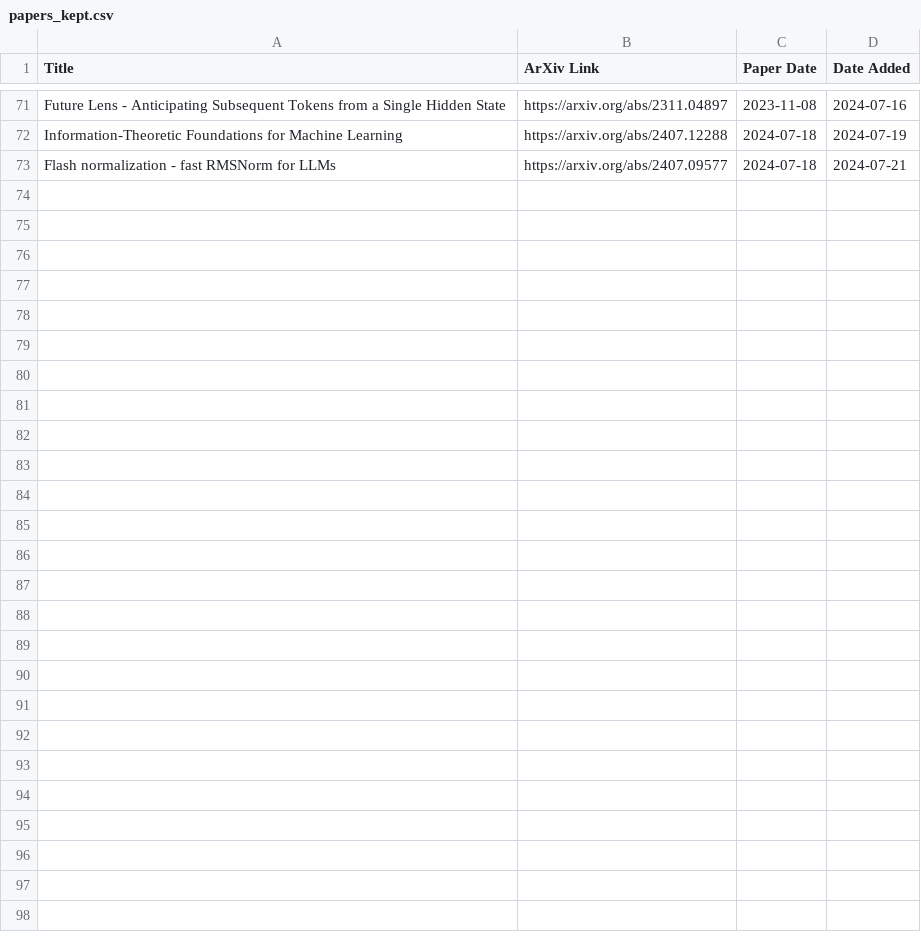
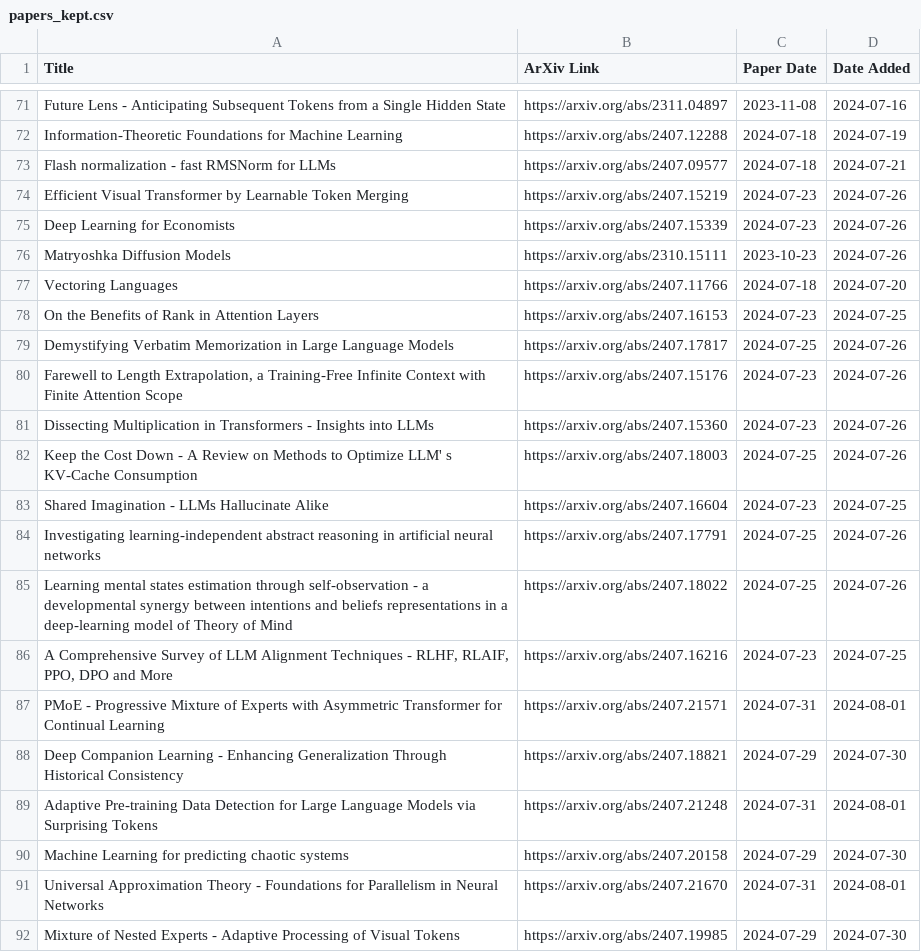
Before and after one commit to evintunador/arxiv-summaries-workflow, a CSV file: papers_kept.csv, drawn as a sheet; only a part is shown, gaps mark what is left out; the diff covers the shown part only.

```diff
--- a/papers_kept.csv
+++ b/papers_kept.csv
@@ -73 +73,20 @@ Information-Theoretic Foundations for Machine Learning,https://arxiv.org/abs/240
 Flash normalization - fast RMSNorm for LLMs,https://arxiv.org/abs/2407.09577,2024-07-18,2024-07-21
+Efficient Visual Transformer by Learnable Token Merging,https://arxiv.org/abs/2407.15219,2024-07-23,2024-07-26
+Deep Learning for Economists,https://arxiv.org/abs/2407.15339,2024-07-23,2024-07-26
+Matryoshka Diffusion Models,https://arxiv.org/abs/2310.15111,2023-10-23,2024-07-26
+Vectoring Languages,https://arxiv.org/abs/2407.11766,2024-07-18,2024-07-20
+On the Benefits of Rank in Attention Layers,https://arxiv.org/abs/2407.16153,2024-07-23,2024-07-25
+Demystifying Verbatim Memorization in Large Language Models,https://arxiv.org/abs/2407.17817,2024-07-25,2024-07-26
+"Farewell to Length Extrapolation, a Training-Free Infinite Context with Finite Attention Scope",https://arxiv.org/abs/2407.15176,2024-07-23,2024-07-26
+Dissecting Multiplication in Transformers - Insights into LLMs,https://arxiv.org/abs/2407.15360,2024-07-23,2024-07-26
+Keep the Cost Down - A Review on Methods to Optimize LLM' s KV-Cache Consumption,https://arxiv.org/abs/2407.18003,2024-07-25,2024-07-26
+Shared Imagination - LLMs Hallucinate Alike,https://arxiv.org/abs/2407.16604,2024-07-23,2024-07-25
+Investigating learning-independent abstract reasoning in artificial neural networks,https://arxiv.org/abs/2407.17791,2024-07-25,2024-07-26
+Learning mental states estimation through self-observation - a developmental synergy between intentions and beliefs representations in a deep-learning model of Theory of Mind,https://arxiv.org/abs/2407.18022,2024-07-25,2024-07-26
+"A Comprehensive Survey of LLM Alignment Techniques - RLHF, RLAIF, PPO, DPO and More",https://arxiv.org/abs/2407.16216,2024-07-23,2024-07-25
+PMoE - Progressive Mixture of Experts with Asymmetric Transformer for Continual Learning,https://arxiv.org/abs/2407.21571,2024-07-31,2024-08-01
+Deep Companion Learning - Enhancing Generalization Through Historical Consistency,https://arxiv.org/abs/2407.18821,2024-07-29,2024-07-30
+Adaptive Pre-training Data Detection for Large Language Models via Surprising Tokens,https://arxiv.org/abs/2407.21248,2024-07-31,2024-08-01
+Machine Learning for predicting chaotic systems,https://arxiv.org/abs/2407.20158,2024-07-29,2024-07-30
+Universal Approximation Theory - Foundations for Parallelism in Neural Networks,https://arxiv.org/abs/2407.21670,2024-07-31,2024-08-01
+Mixture of Nested Experts - Adaptive Processing of Visual Tokens,https://arxiv.org/abs/2407.19985,2024-07-29,2024-07-30
```
Also changed, not shown: 10 added rows elsewhere in this file, 9 other files.
